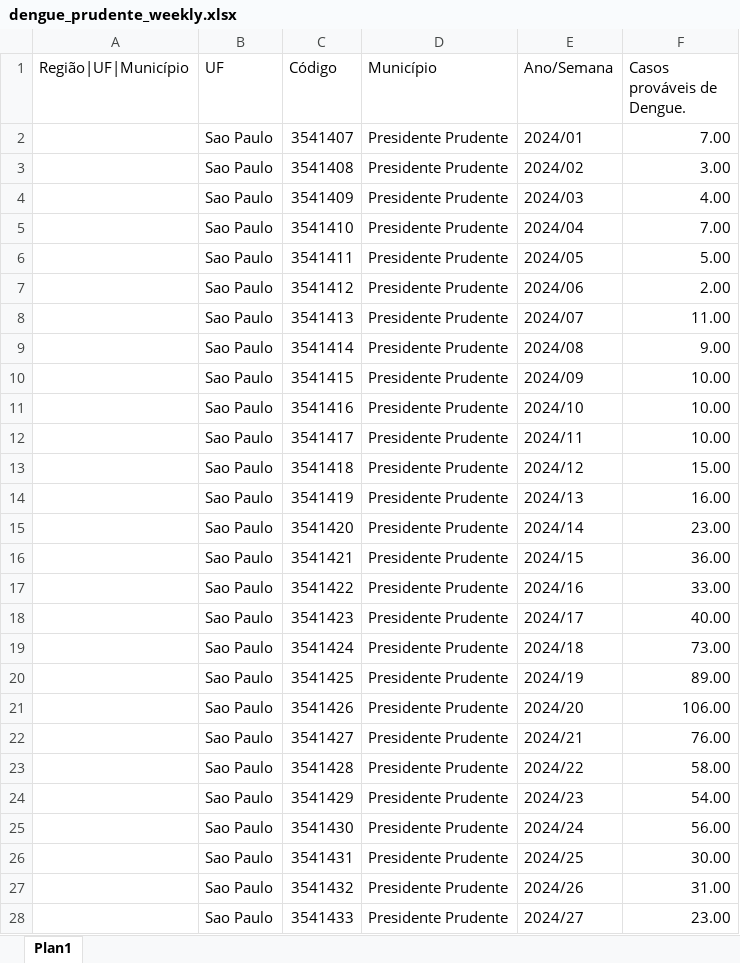
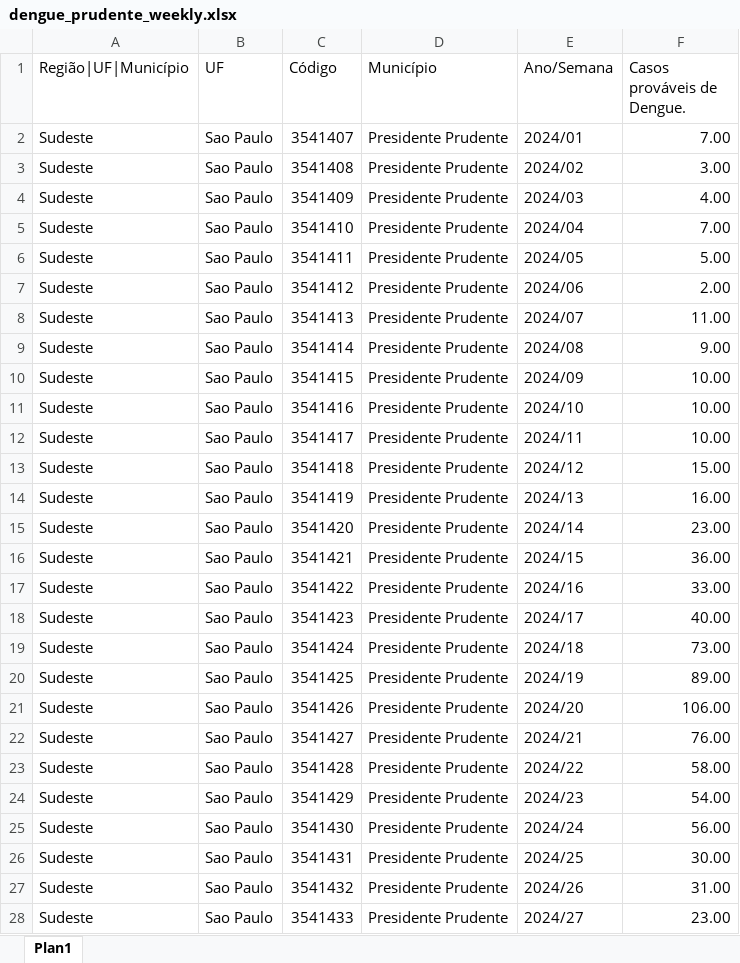
Before and after one commit to ryanxnovaes/dengue-project, an Excel workbook: data/bronze/dengue_prudente_weekly.xlsx, sheet Plan1, drawn as a sheet; only a part is shown; values as stored, in another font and other column widths than the file's, no borders; the diff covers the shown part only; the diff names each change by its address in the sheet, - before the commit and + after, or states it on an @@ line.

```diff
--- a/data/bronze/dengue_prudente_weekly.xlsx (sheet Plan1)
+++ b/data/bronze/dengue_prudente_weekly.xlsx (sheet Plan1)
-A2:A28 (Região|UF|Município): (empty)
+A2:A28 (Região|UF|Município): Sudeste
```
Also changed, not shown: 25 edited cells elsewhere in this sheet, 8 other files.
